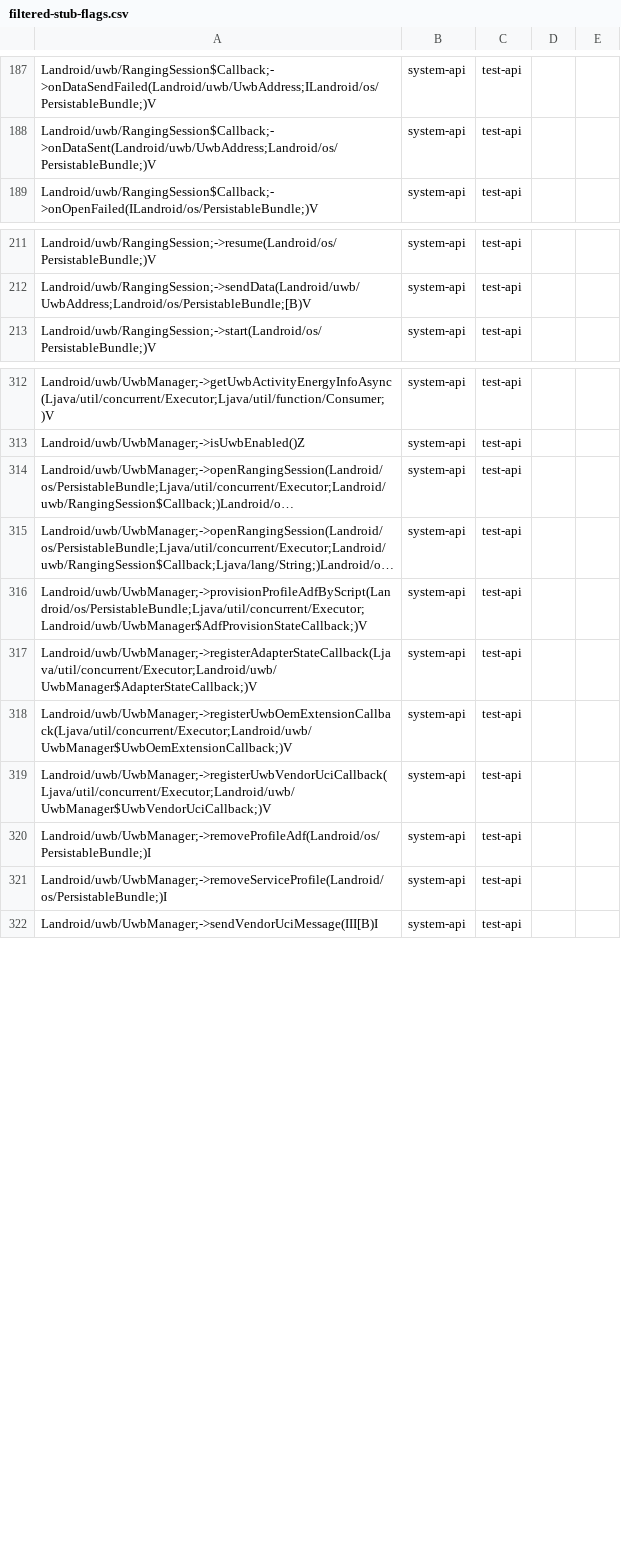
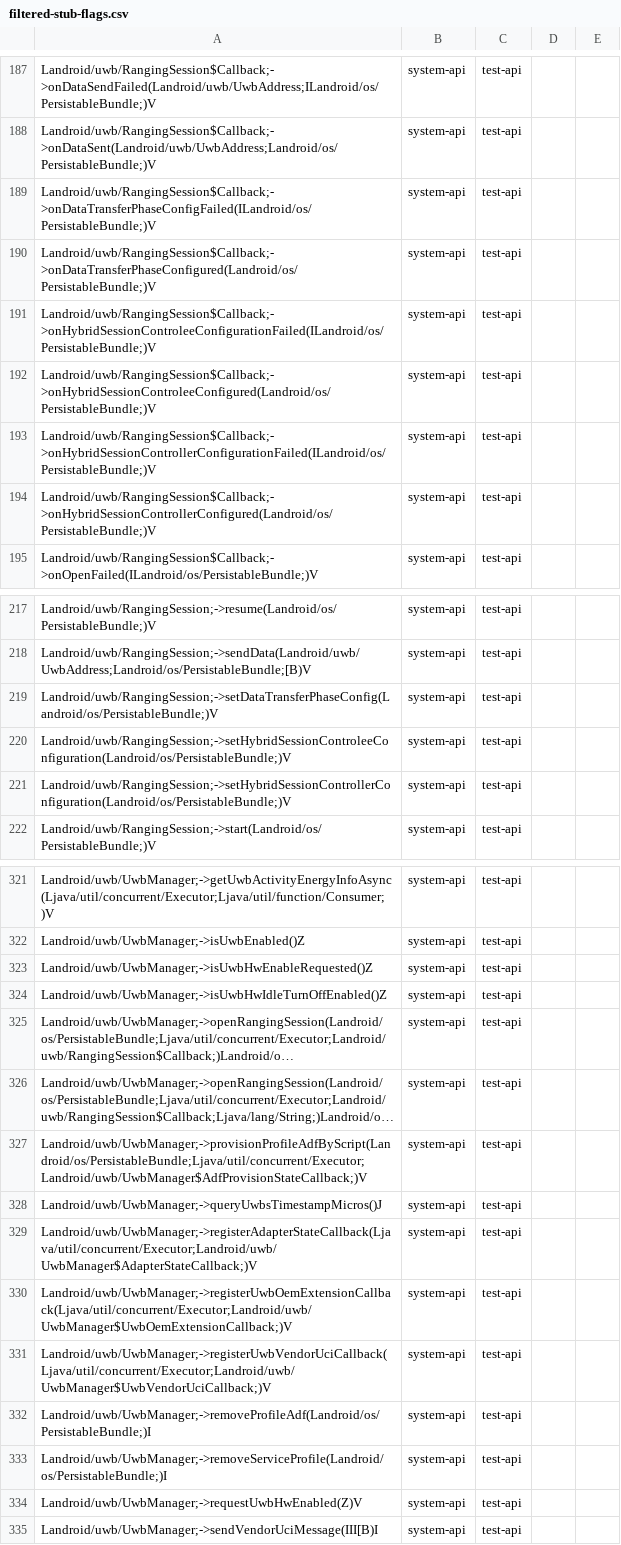
Before and after one commit to msft-mirror-aosp/platform.prebuilts.module_sdk.Uwb, a CSV file: current/hiddenapi/filtered-stub-flags.csv, drawn as a sheet; only a part is shown, gaps mark what is left out; long unchanged cells end in …; the diff names each change by its address in the sheet, - before the commit and + after, or states it on an @@ line.

```diff
--- a/current/hiddenapi/filtered-stub-flags.csv
+++ b/current/hiddenapi/filtered-stub-flags.csv
+row 189: Landroid/uwb/RangingSession$Callback;->onDataTransferPhaseConfigFailed(ILandroid/os/PersistableBundle;)V | system-api | test-api
+row 190: Landroid/uwb/RangingSession$Callback;->onDataTransferPhaseConfigured(Landroid/os/PersistableBundle;)V | system-api | test-api
+row 191: Landroid/uwb/RangingSession$Callback;->onHybridSessionControleeConfigurationFailed(ILandroid/os/PersistableBundle;)V | system-api | test-api
+row 192: Landroid/uwb/RangingSession$Callback;->onHybridSessionControleeConfigured(Landroid/os/PersistableBundle;)V | system-api | test-api
+row 193: Landroid/uwb/RangingSession$Callback;->onHybridSessionControllerConfigurationFailed(ILandroid/os/PersistableBundle;)V | system-api | test-api
+row 194: Landroid/uwb/RangingSession$Callback;->onHybridSessionControllerConfigured(Landroid/os/PersistableBundle;)V | system-api | test-api
+row 219: Landroid/uwb/RangingSession;->setDataTransferPhaseConfig(Landroid/os/PersistableBundle;)V | system-api | test-api
+row 220: Landroid/uwb/RangingSession;->setHybridSessionControleeConfiguration(Landroid/os/PersistableBundle;)V | system-api | test-api
+row 221: Landroid/uwb/RangingSession;->setHybridSessionControllerConfiguration(Landroid/os/PersistableBundle;)V | system-api | test-api
+row 323: Landroid/uwb/UwbManager;->isUwbHwEnableRequested()Z | system-api | test-api
+row 324: Landroid/uwb/UwbManager;->isUwbHwIdleTurnOffEnabled()Z | system-api | test-api
+row 328: Landroid/uwb/UwbManager;->queryUwbsTimestampMicros()J | system-api | test-api
+row 334: Landroid/uwb/UwbManager;->requestUwbHwEnabled(Z)V | system-api | test-api
```
Also changed, not shown: current/hiddenapi/filtered-flags.csv, 9 other files.
